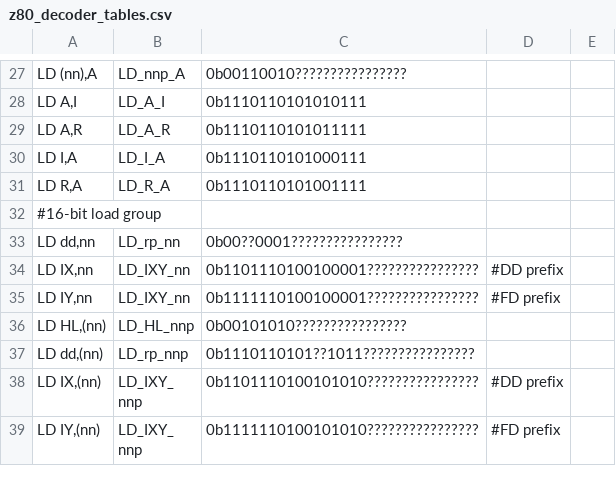
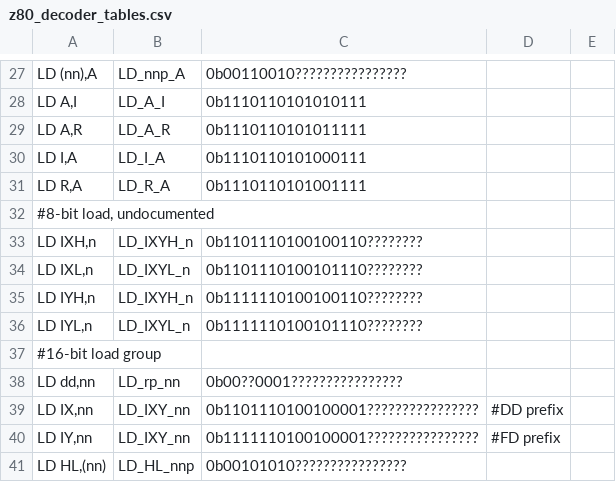
Before and after one commit to NeonMan/master-system-emu, a CSV file: z80/z80_decoder_tables.csv, drawn as a sheet; only a part is shown, gaps mark what is left out; the shorter side is filled out with more unchanged rows.

Commit message:
Added stubs for LD IXL, n; LD IYL, n; LD IXH, n; LD IYH, n. Also added entries into decoder table.

```diff
--- a/z80/z80_decoder_tables.csv
+++ b/z80/z80_decoder_tables.csv
@@ -31,2 +31,7 @@ LD I,A	LD_I_A	0b1110110101000111
 LD R,A	LD_R_A	0b1110110101001111		
+#8-bit load, undocumented				
+LD IXH,n	LD_IXYH_n	0b1101110100100110????????		
+LD IXL,n	LD_IXYL_n	0b1101110100101110????????		
+LD IYH,n	LD_IXYH_n	0b1111110100100110????????		
+LD IYL,n	LD_IXYL_n	0b1111110100101110????????		
 #16-bit load group				
```
Also changed, not shown: 2 other files.
